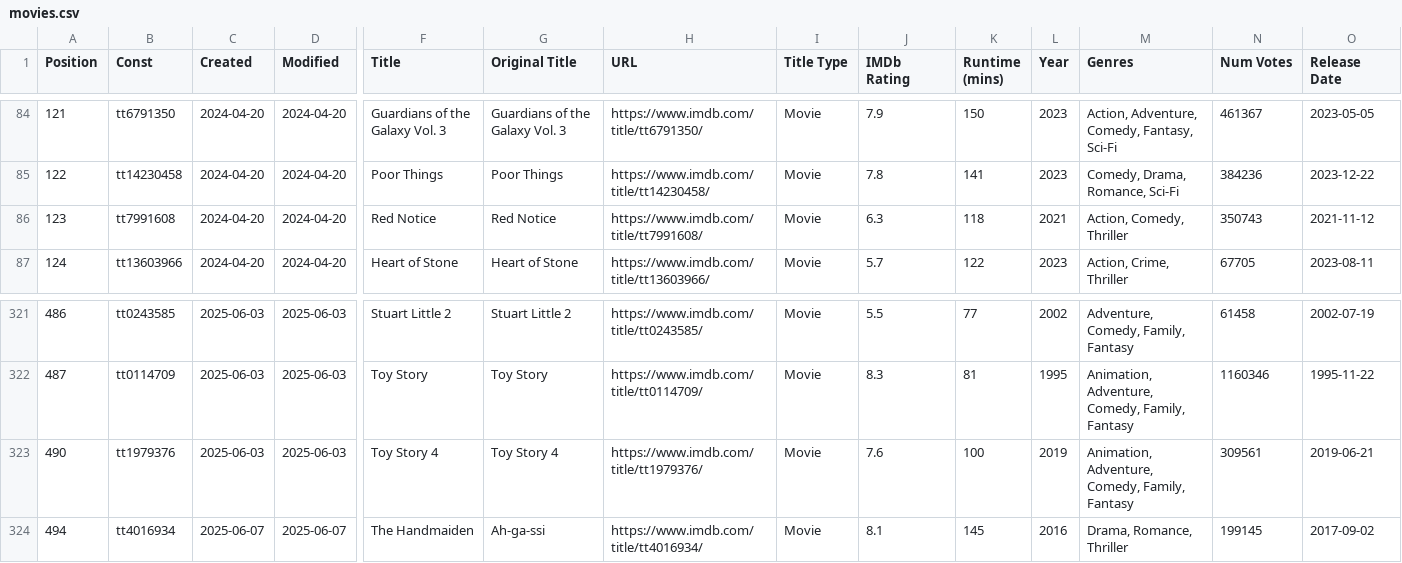
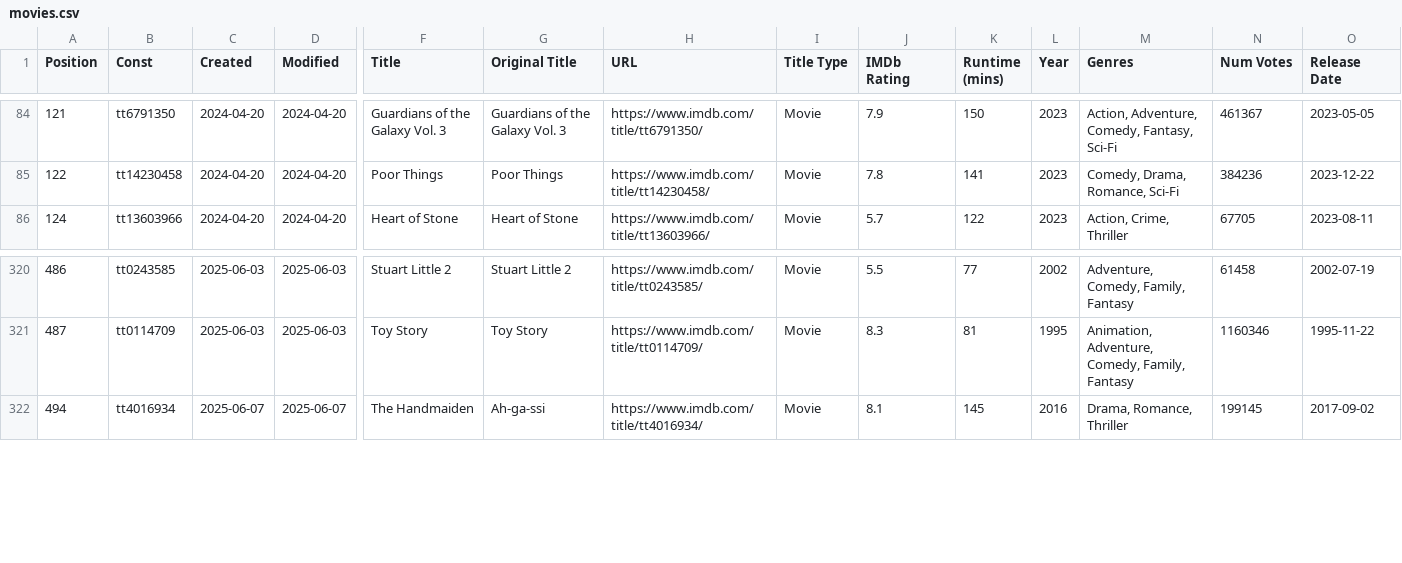
Before and after one commit to Ns81000/WHATSUP, a CSV file: data/movies.csv, drawn as a sheet; only a part is shown, gaps mark what is left out; rows hold the shown columns only; the diff names each change by its address in the sheet, - before the commit and + after, or states it on an @@ line.

```diff
--- a/data/movies.csv
+++ b/data/movies.csv
-row 86: 123 | tt7991608 | 2024-04-20 | 2024-04-20 | Red Notice | Red Notice | https://www.imdb.com/title/tt7991608/ | Movie | 6.3 | 118 | 2021 | Action, Comedy, Thriller | 350743 | 2021-11-12
-row 323: 490 | tt1979376 | 2025-06-03 | 2025-06-03 | Toy Story 4 | Toy Story 4 | https://www.imdb.com/title/tt1979376/ | Movie | 7.6 | 100 | 2019 | Animation, Adventure, Comedy, Family, Fantasy | 309561 | 2019-06-21
```
Also changed, not shown: 14 other files.
